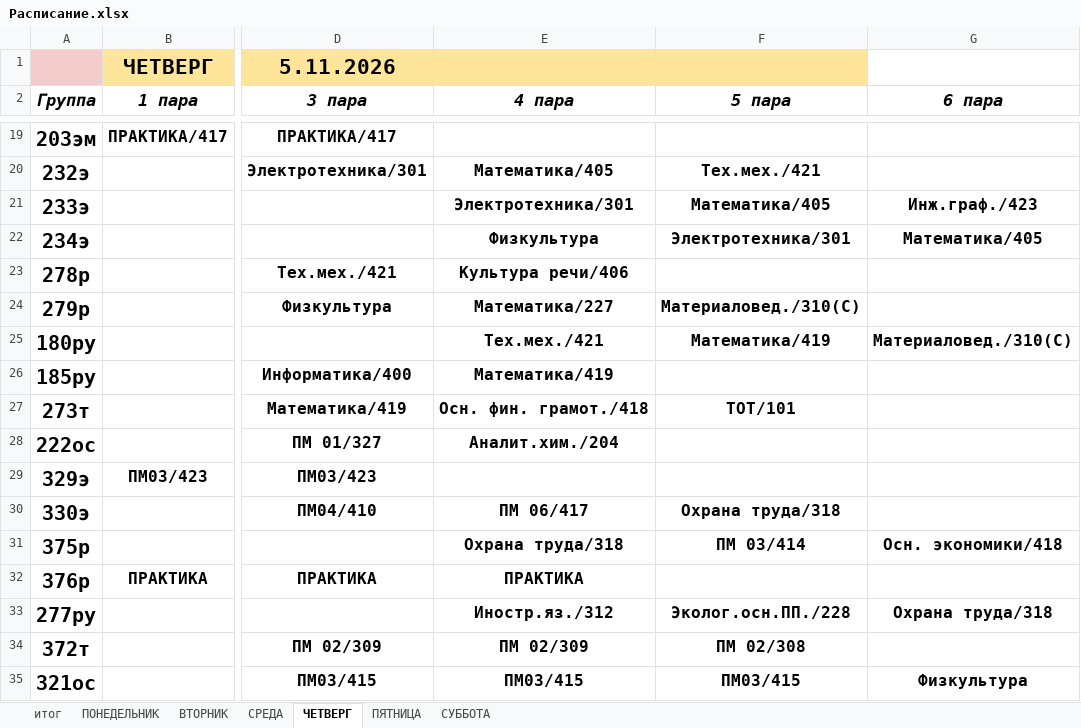
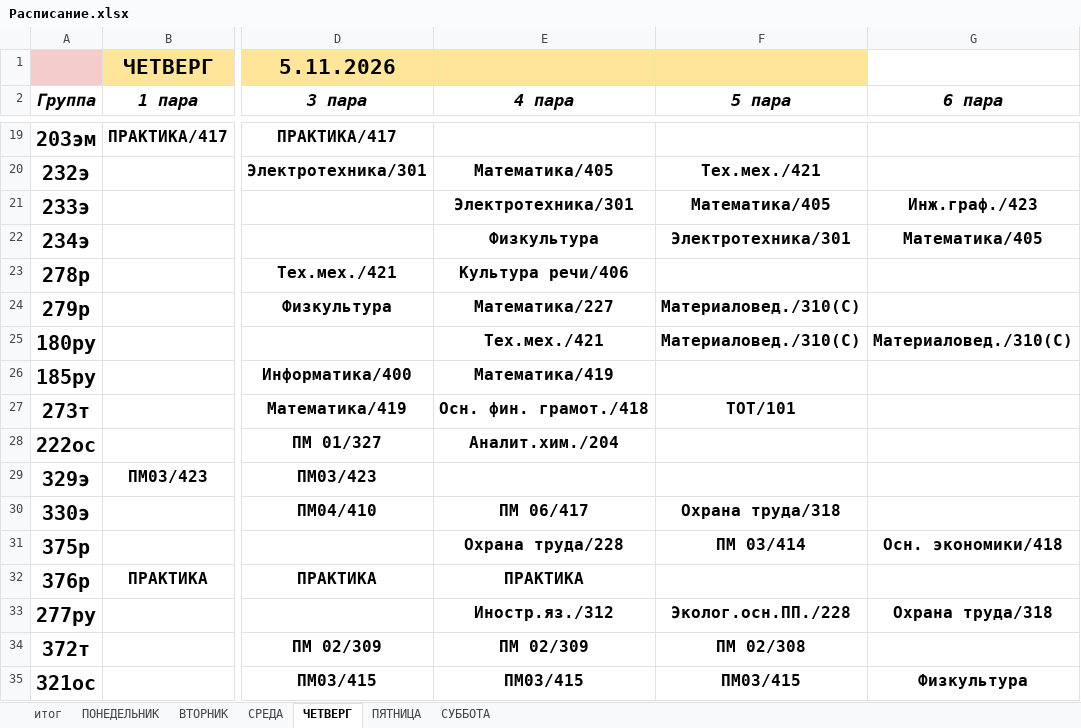
Before and after one commit to colderuopen-art/raspisanie, an Excel workbook: Расписание.xlsx, sheet ЧЕТВЕРГ, drawn as a sheet; only a part is shown, gaps mark what is left out; values as stored, in another font and other column widths than the file's, no borders; charts and pictures not drawn; the diff names each change by its address in the sheet, - before the commit and + after, or states it on an @@ line.

```diff
--- a/Расписание.xlsx (sheet ЧЕТВЕРГ)
+++ b/Расписание.xlsx (sheet ЧЕТВЕРГ)
-F25 (5 пара): Математика/419
+F25 (5 пара): Материаловед./310(С)
-E31 (4 пара): Охрана труда/318
+E31 (4 пара): Охрана труда/228
```
Also changed, not shown: sheet итог, sheet СУББОТА, sheet ПЯТНИЦА, formulas that keep their value, charts or pictures.
